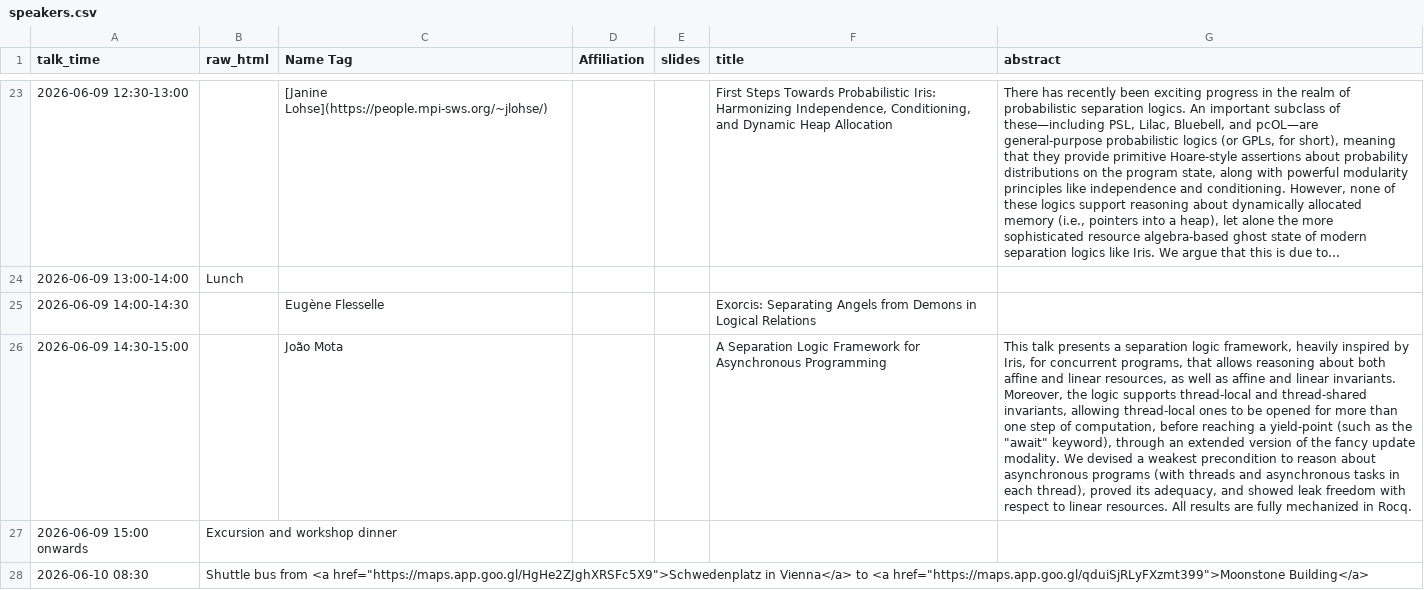
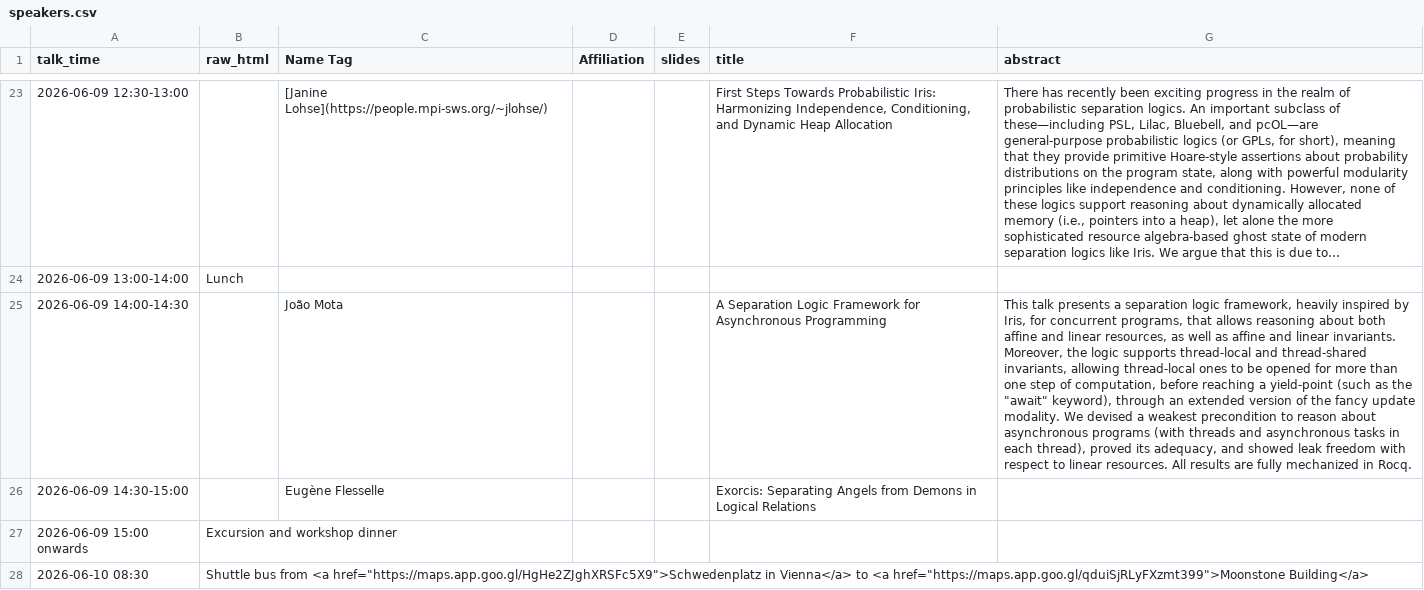
Before and after one commit to logsem/iris-project, a CSV file: workshop-2026/schedule/speakers.csv, drawn as a sheet; only a part is shown, gaps mark what is left out; long unchanged cells end in …; the diff names each change by its address in the sheet, - before the commit and + after, or states it on an @@ line.

Commit message:
swap talks

```diff
--- a/workshop-2026/schedule/speakers.csv
+++ b/workshop-2026/schedule/speakers.csv
-C25 (Name Tag): Eugène Flesselle
+C25 (Name Tag): João Mota
-F25 (title): Exorcis: Separating Angels from Demons in Logical Relations
+F25 (title): A Separation Logic Framework for Asynchronous Programming
-G25 (abstract): (empty)
+G25 (abstract): This talk presents a separation logic framework, heavily inspired by Iris, for concurrent programs, that allows reasoning about both affine and linear resources, as well as affine and linear invariants. Moreover, the logic supports thread-local and thread-shared invariants, allowing thread-local ones to be opened for more than one step of computation, before reaching a yield-point (such as the "await" keyword), through an extended version of the fancy update modality. We devised a weakest precondition to reason about asynchronous programs (with threads and asynchronous tasks in each thread), proved its adequacy, and showed leak freedom with respect to linear resources. All results are fully mechanized in Rocq.
-C26 (Name Tag): João Mota
+C26 (Name Tag): Eugène Flesselle
-F26 (title): A Separation Logic Framework for Asynchronous Programming
+F26 (title): Exorcis: Separating Angels from Demons in Logical Relations
-G26 (abstract): This talk presents a separation logic framework, heavily inspired by Iris, for concurrent programs, that allows reasoning about both affine and linear resources, as well as affine and linear invariants. Moreover, the logic supports thread-local and thread-shared invariants, allowing thread-local ones to be opened for more than one step of computation, before reaching a yield-point (such as the "await" keyword), through an extended version of the fancy update modality. We devised a weakest precondition to reason about asynchronous programs (with threads and asynchronous tasks in each thread), proved its adequacy, and showed leak freedom with respect to linear resources. All results are fully mechanized in Rocq.
+G26 (abstract): (empty)
```
Also changed, not shown: 1 other file.
